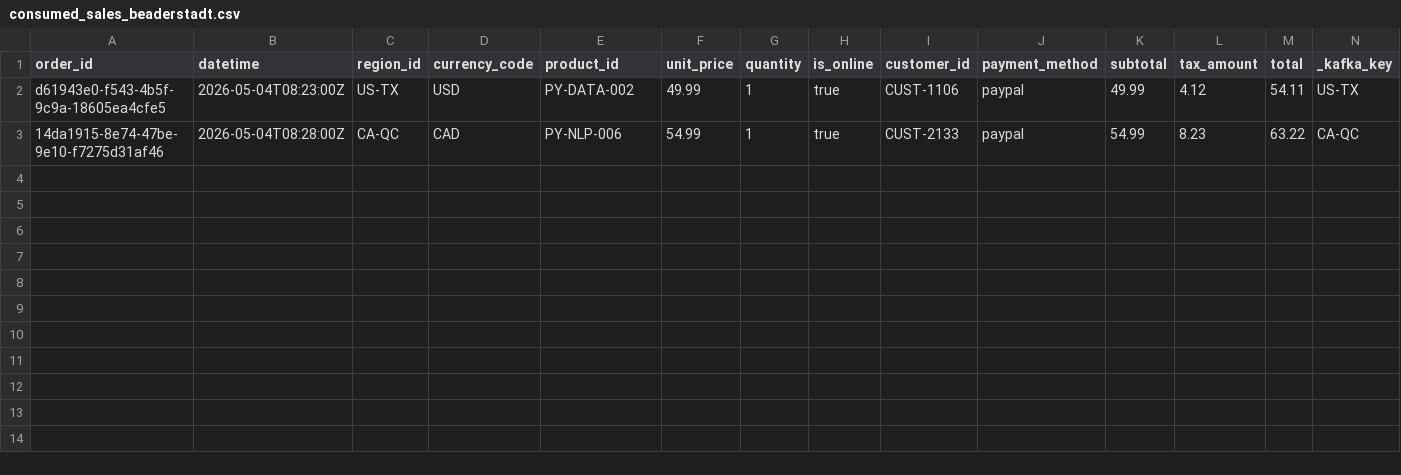
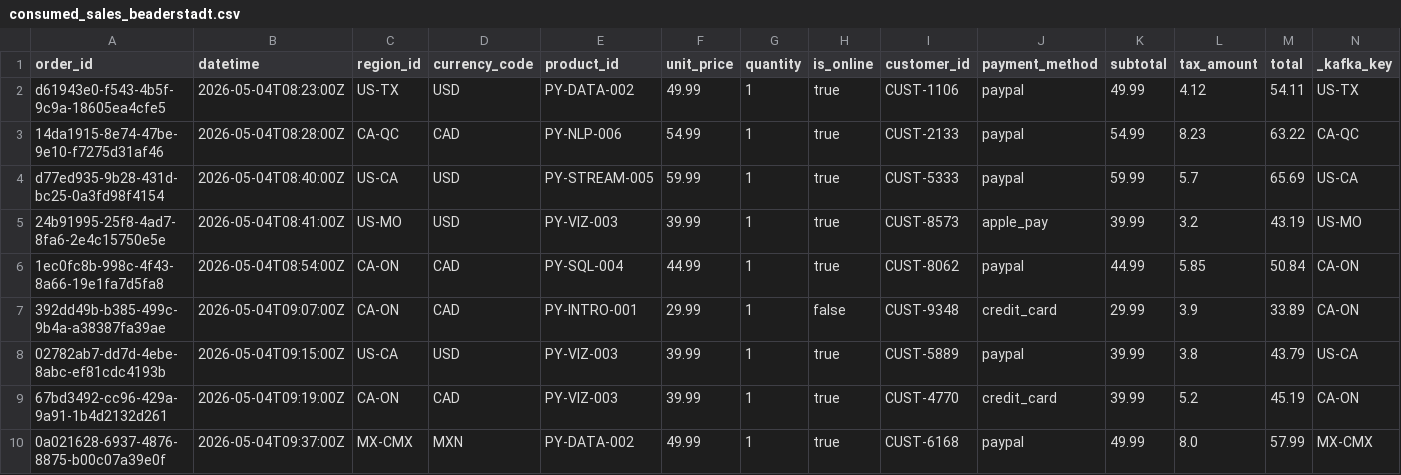
Before and after one commit to abeaderstadt/streaming-03-analytics, a CSV file: data/output/consumed_sales_beaderstadt.csv, drawn as a sheet; only a part is shown; rows hold the shown columns only; the diff names each change by its address in the sheet, - before the commit and + after, or states it on an @@ line.

```diff
--- a/data/output/consumed_sales_beaderstadt.csv
+++ b/data/output/consumed_sales_beaderstadt.csv
+row 4: d77ed935-9b28-431d-bc25-0a3fd98f4154 | 2026-05-04T08:40:00Z | US-CA | USD | PY-STREAM-005 | 59.99 | 1 | true | CUST-5333 | paypal | 59.99 | 5.7 | 65.69 | US-CA
+row 5: 24b91995-25f8-4ad7-8fa6-2e4c15750e5e | 2026-05-04T08:41:00Z | US-MO | USD | PY-VIZ-003 | 39.99 | 1 | true | CUST-8573 | apple_pay | 39.99 | 3.2 | 43.19 | US-MO
+row 6: 1ec0fc8b-998c-4f43-8a66-19e1fa7d5fa8 | 2026-05-04T08:54:00Z | CA-ON | CAD | PY-SQL-004 | 44.99 | 1 | true | CUST-8062 | paypal | 44.99 | 5.85 | 50.84 | CA-ON
+row 7: 392dd49b-b385-499c-9b4a-a38387fa39ae | 2026-05-04T09:07:00Z | CA-ON | CAD | PY-INTRO-001 | 29.99 | 1 | false | CUST-9348 | credit_card | 29.99 | 3.9 | 33.89 | CA-ON
+row 8: 02782ab7-dd7d-4ebe-8abc-ef81cdc4193b | 2026-05-04T09:15:00Z | US-CA | USD | PY-VIZ-003 | 39.99 | 1 | true | CUST-5889 | paypal | 39.99 | 3.8 | 43.79 | US-CA
+row 9: 67bd3492-cc96-429a-9a91-1b4d2132d261 | 2026-05-04T09:19:00Z | CA-ON | CAD | PY-VIZ-003 | 39.99 | 1 | true | CUST-4770 | credit_card | 39.99 | 5.2 | 45.19 | CA-ON
+row 10: 0a021628-6937-4876-8875-b00c07a39e0f | 2026-05-04T09:37:00Z | MX-CMX | MXN | PY-DATA-002 | 49.99 | 1 | true | CUST-6168 | paypal | 49.99 | 8.0 | 57.99 | MX-CMX
```
Also changed, not shown: 4 other files.
